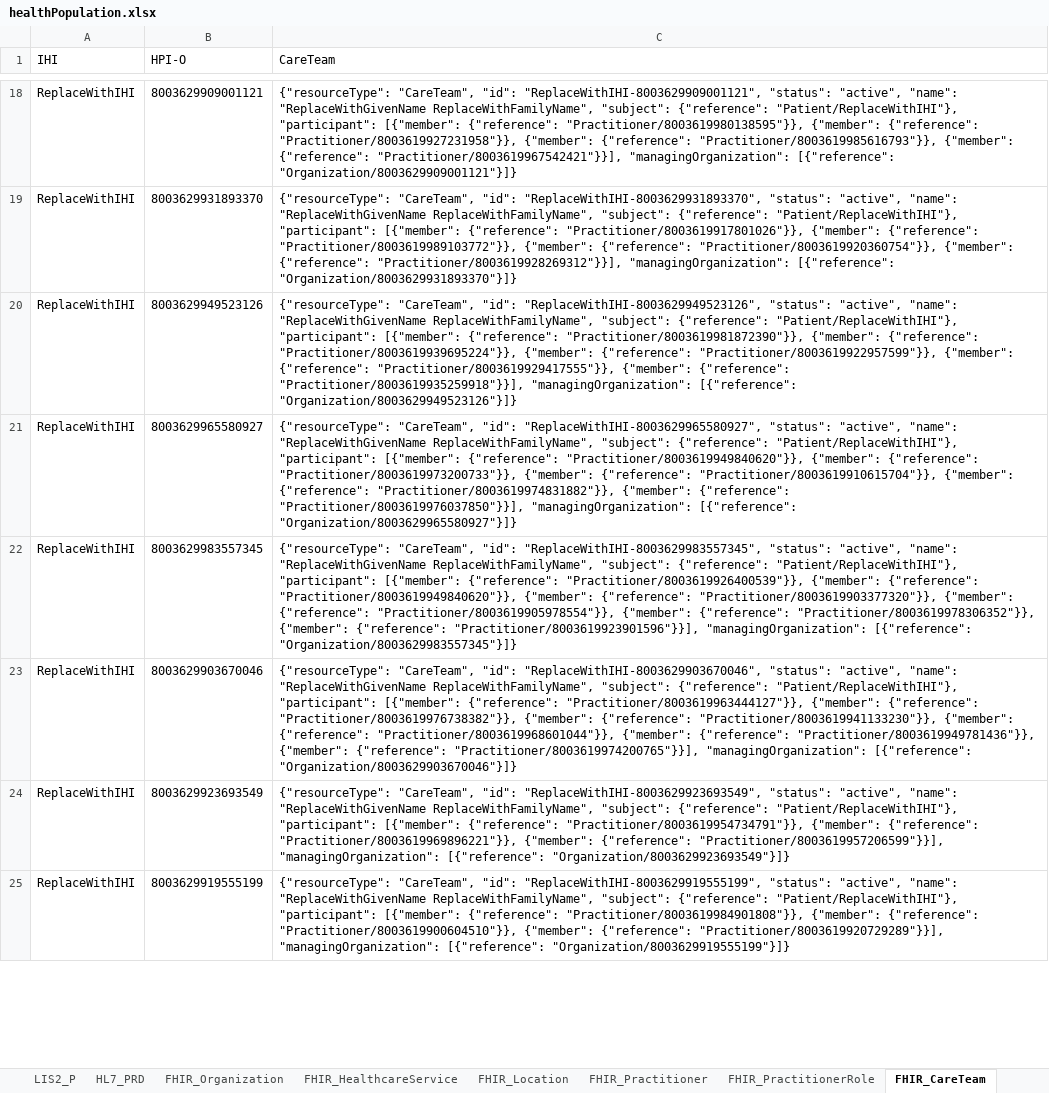
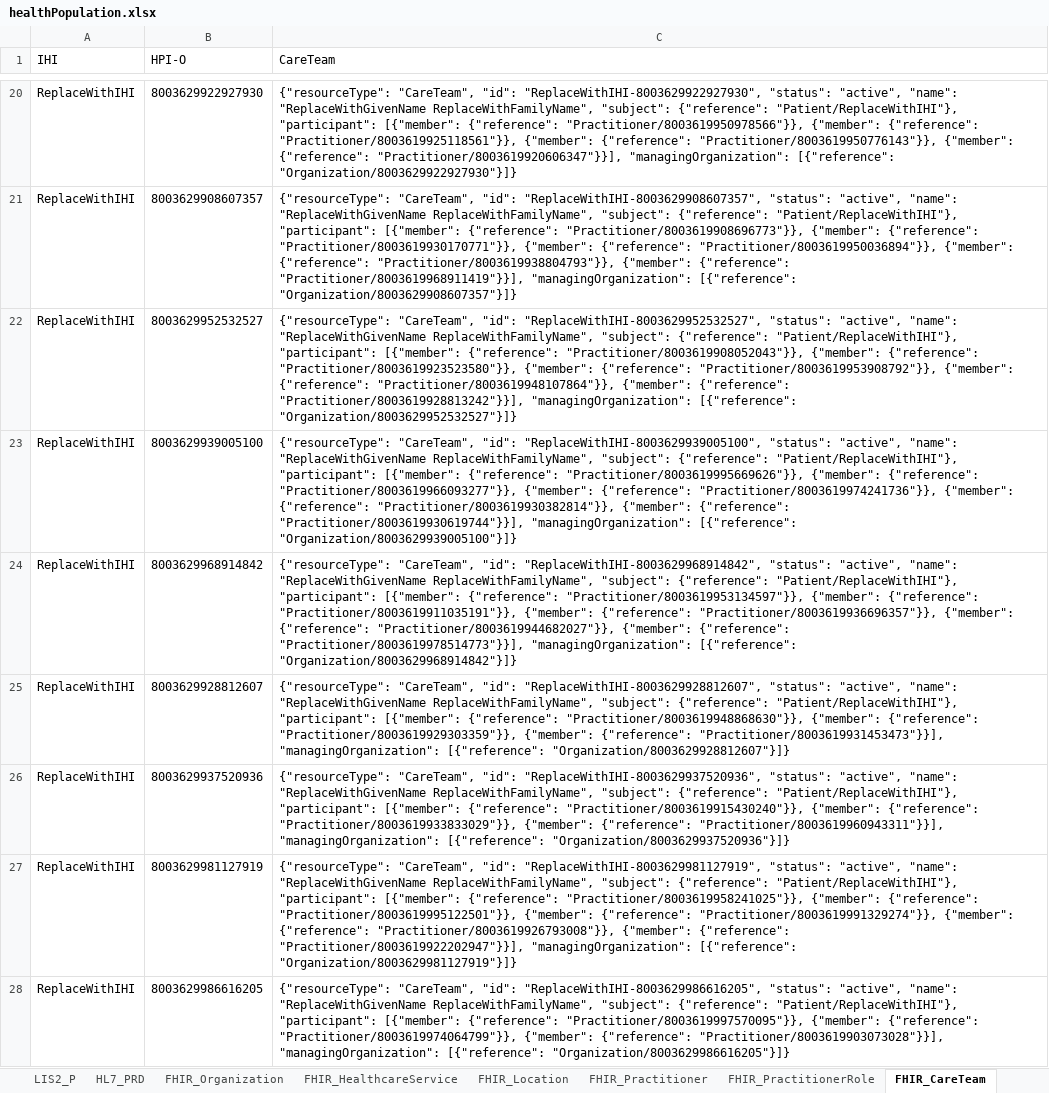
Before and after one commit to russellmcdonell/mkHealth_Population-Australia, an Excel workbook: testoutput/healthPopulation.xlsx, sheet FHIR_CareTeam, drawn as a sheet; only a part is shown, gaps mark what is left out; values as stored, in another font and other column widths than the file's, no borders; addresses are those after the commit; the diff covers the shown part only; the diff names each change by its address in the sheet, - before the commit and + after, or states it on an @@ line.

```diff
--- a/testoutput/healthPopulation.xlsx (sheet FHIR_CareTeam)
+++ b/testoutput/healthPopulation.xlsx (sheet FHIR_CareTeam)
-B20 (HPI-O): 8003629909001121
+B20 (HPI-O): 8003629922927930
-C20 (CareTeam): …"CareTeam", "id": "ReplaceWithIHI-8003629909001121", "status": "active", "name": "ReplaceWithGivenName ReplaceWithFamilyName", "subject": {"reference": "Patient/ReplaceWithIHI"}, "participant": [{"member": {"reference": "Practitioner/8003619980138595"}}, {"member": {"reference": "Practitioner/8003619927231958"}}, {"member": {"reference": "Practitioner/8003619985616793"}}, {"member": {"reference": "Practitioner/8003619967542421"}}], "managingOrganization": [{"reference": "Organization/8003629909001121"}]}
+C20 (CareTeam): …"CareTeam", "id": "ReplaceWithIHI-8003629922927930", "status": "active", "name": "ReplaceWithGivenName ReplaceWithFamilyName", "subject": {"reference": "Patient/ReplaceWithIHI"}, "participant": [{"member": {"reference": "Practitioner/8003619950978566"}}, {"member": {"reference": "Practitioner/8003619925118561"}}, {"member": {"reference": "Practitioner/8003619950776143"}}, {"member": {"reference": "Practitioner/8003619920606347"}}], "managingOrganization": [{"reference": "Organization/8003629922927930"}]}
-B21 (HPI-O): 8003629931893370
+B21 (HPI-O): 8003629908607357
-C21 (CareTeam): …"CareTeam", "id": "ReplaceWithIHI-8003629931893370", "status": "active", "name": "ReplaceWithGivenName ReplaceWithFamilyName", "subject": {"reference": "Patient/ReplaceWithIHI"}, "participant": [{"member": {"reference": "Practitioner/8003619917801026"}}, {"member": {"reference": "Practitioner/8003619989103772"}}, {"member": {"reference": "Practitioner/8003619920360754"}}, {"member": {"reference": "Practitioner/8003619928269312"}}], "managingOrganization": [{"reference": "Organization/8003629931893370"}]}
+C21 (CareTeam): …"CareTeam", "id": "ReplaceWithIHI-8003629908607357", "status": "active", "name": "ReplaceWithGivenName ReplaceWithFamilyName", "subject": {"reference": "Patient/ReplaceWithIHI"}, "participant": [{"member": {"reference": "Practitioner/8003619908696773"}}, {"member": {"reference": "Practitioner/8003619930170771"}}, {"member": {"reference": "Practitioner/8003619950036894"}}, {"member": {"reference": "Practitioner/8003619938804793"}}, {"member": {"reference": "Practitioner/8003619968911419"}}], "managingOrganization": [{"reference": "Organization/8003629908607357"}]}
-B22 (HPI-O): 8003629949523126
+B22 (HPI-O): 8003629952532527
-C22 (CareTeam): …"CareTeam", "id": "ReplaceWithIHI-8003629949523126", "status": "active", "name": "ReplaceWithGivenName ReplaceWithFamilyName", "subject": {"reference": "Patient/ReplaceWithIHI"}, "participant": [{"member": {"reference": "Practitioner/8003619981872390"}}, {"member": {"reference": "Practitioner/8003619939695224"}}, {"member": {"reference": "Practitioner/8003619922957599"}}, {"member": {"reference": "Practitioner/8003619929417555"}}, {"member": {"reference": "Practitioner/8003619935259918"}}], "managingOrganization": [{"reference": "Organization/8003629949523126"}]}
+C22 (CareTeam): …"CareTeam", "id": "ReplaceWithIHI-8003629952532527", "status": "active", "name": "ReplaceWithGivenName ReplaceWithFamilyName", "subject": {"reference": "Patient/ReplaceWithIHI"}, "participant": [{"member": {"reference": "Practitioner/8003619908052043"}}, {"member": {"reference": "Practitioner/8003619923523580"}}, {"member": {"reference": "Practitioner/8003619953908792"}}, {"member": {"reference": "Practitioner/8003619948107864"}}, {"member": {"reference": "Practitioner/8003619928813242"}}], "managingOrganization": [{"reference": "Organization/8003629952532527"}]}
-B23 (HPI-O): 8003629965580927
+B23 (HPI-O): 8003629939005100
-C23 (CareTeam): …"CareTeam", "id": "ReplaceWithIHI-8003629965580927", "status": "active", "name": "ReplaceWithGivenName ReplaceWithFamilyName", "subject": {"reference": "Patient/ReplaceWithIHI"}, "participant": [{"member": {"reference": "Practitioner/8003619949840620"}}, {"member": {"reference": "Practitioner/8003619973200733"}}, {"member": {"reference": "Practitioner/8003619910615704"}}, {"member": {"reference": "Practitioner/8003619974831882"}}, {"member": {"reference": "Practitioner/8003619976037850"}}], "managingOrganization": [{"reference": "Organization/8003629965580927"}]}
+C23 (CareTeam): …"CareTeam", "id": "ReplaceWithIHI-8003629939005100", "status": "active", "name": "ReplaceWithGivenName ReplaceWithFamilyName", "subject": {"reference": "Patient/ReplaceWithIHI"}, "participant": [{"member": {"reference": "Practitioner/8003619995669626"}}, {"member": {"reference": "Practitioner/8003619966093277"}}, {"member": {"reference": "Practitioner/8003619974241736"}}, {"member": {"reference": "Practitioner/8003619930382814"}}, {"member": {"reference": "Practitioner/8003619930619744"}}], "managingOrganization": [{"reference": "Organization/8003629939005100"}]}
-B24 (HPI-O): 8003629983557345
+B24 (HPI-O): 8003629968914842
-C24 (CareTeam): …"CareTeam", "id": "ReplaceWithIHI-8003629983557345", "status": "active", "name": "ReplaceWithGivenName ReplaceWithFamilyName", "subject": {"reference": "Patient/ReplaceWithIHI"}, "participant": [{"member": {"reference": "Practitioner/8003619926400539"}}, {"member": {"reference": "Practitioner/8003619949840620"}}, {"member": {"reference": "Practitioner/8003619903377320"}}, {"member": {"reference": "Practitioner/8003619905978554"}}, {"member": {"reference": "Practitioner/8003619978306352"}}, {"member": {"reference": "Practitioner/8003619923901596"}}], "managingOrganization": [{"reference": "Organization/8003629983557345"}]}
+C24 (CareTeam): …"CareTeam", "id": "ReplaceWithIHI-8003629968914842", "status": "active", "name": "ReplaceWithGivenName ReplaceWithFamilyName", "subject": {"reference": "Patient/ReplaceWithIHI"}, "participant": [{"member": {"reference": "Practitioner/8003619953134597"}}, {"member": {"reference": "Practitioner/8003619911035191"}}, {"member": {"reference": "Practitioner/8003619936696357"}}, {"member": {"reference": "Practitioner/8003619944682027"}}, {"member": {"reference": "Practitioner/8003619978514773"}}], "managingOrganization": [{"reference": "Organization/8003629968914842"}]}
-B25 (HPI-O): 8003629903670046
+B25 (HPI-O): 8003629928812607
-C25 (CareTeam): …"CareTeam", "id": "ReplaceWithIHI-8003629903670046", "status": "active", "name": "ReplaceWithGivenName ReplaceWithFamilyName", "subject": {"reference": "Patient/ReplaceWithIHI"}, "participant": [{"member": {"reference": "Practitioner/8003619963444127"}}, {"member": {"reference": "Practitioner/8003619976738382"}}, {"member": {"reference": "Practitioner/8003619941133230"}}, {"member": {"reference": "Practitioner/8003619968601044"}}, {"member": {"reference": "Practitioner/8003619949781436"}}, {"member": {"reference": "Practitioner/8003619974200765"}}], "managingOrganization": [{"reference": "Organization/8003629903670046"}]}
+C25 (CareTeam): …"CareTeam", "id": "ReplaceWithIHI-8003629928812607", "status": "active", "name": "ReplaceWithGivenName ReplaceWithFamilyName", "subject": {"reference": "Patient/ReplaceWithIHI"}, "participant": [{"member": {"reference": "Practitioner/8003619948868630"}}, {"member": {"reference": "Practitioner/8003619929303359"}}, {"member": {"reference": "Practitioner/8003619931453473"}}], "managingOrganization": [{"reference": "Organization/8003629928812607"}]}
-B26 (HPI-O): 8003629923693549
+B26 (HPI-O): 8003629937520936
-C26 (CareTeam): …"CareTeam", "id": "ReplaceWithIHI-8003629923693549", "status": "active", "name": "ReplaceWithGivenName ReplaceWithFamilyName", "subject": {"reference": "Patient/ReplaceWithIHI"}, "participant": [{"member": {"reference": "Practitioner/8003619954734791"}}, {"member": {"reference": "Practitioner/8003619969896221"}}, {"member": {"reference": "Practitioner/8003619957206599"}}], "managingOrganization": [{"reference": "Organization/8003629923693549"}]}
+C26 (CareTeam): …"CareTeam", "id": "ReplaceWithIHI-8003629937520936", "status": "active", "name": "ReplaceWithGivenName ReplaceWithFamilyName", "subject": {"reference": "Patient/ReplaceWithIHI"}, "participant": [{"member": {"reference": "Practitioner/8003619915430240"}}, {"member": {"reference": "Practitioner/8003619933833029"}}, {"member": {"reference": "Practitioner/8003619960943311"}}], "managingOrganization": [{"reference": "Organization/8003629937520936"}]}
-B27 (HPI-O): 8003629919555199
+B27 (HPI-O): 8003629981127919
-C27 (CareTeam): …"CareTeam", "id": "ReplaceWithIHI-8003629919555199", "status": "active", "name": "ReplaceWithGivenName ReplaceWithFamilyName", "subject": {"reference": "Patient/ReplaceWithIHI"}, "participant": [{"member": {"reference": "Practitioner/8003619984901808"}}, {"member": {"reference": "Practitioner/8003619900604510"}}, {"member": {"reference": "Practitioner/8003619920729289"}}], "managingOrganization": [{"reference": "Organization/8003629919555199"}]}
+C27 (CareTeam): …"CareTeam", "id": "ReplaceWithIHI-8003629981127919", "status": "active", "name": "ReplaceWithGivenName ReplaceWithFamilyName", "subject": {"reference": "Patient/ReplaceWithIHI"}, "participant": [{"member": {"reference": "Practitioner/8003619958241025"}}, {"member": {"reference": "Practitioner/8003619995122501"}}, {"member": {"reference": "Practitioner/8003619991329274"}}, {"member": {"reference": "Practitioner/8003619926793008"}}, {"member": {"reference": "Practitioner/8003619922202947"}}], "managingOrganization": [{"reference": "Organization/8003629981127919"}]}
+row 28: ReplaceWithIHI | 8003629986616205 | {"resourceType": "CareTeam", "id": "ReplaceWithIHI-8003629986616205", "status": "active", "name": "ReplaceWithGivenName ReplaceWithFamilyName", "subject": {"reference": "Patient/ReplaceWithIHI"}, "participant": [{"member": {"reference": "Practitioner/8003619997570095"}}, {"member": {"reference": "Practitioner/8003619974064799"}}, {"member": {"reference": "Practitioner/8003619903073028"}}], "managingOrganization": [{"reference": "Organization/8003629986616205"}]}
```
Also changed, not shown: 20 added rows, 16 removed rows and 26 edited cells elsewhere in this sheet, sheet Public Hospital Staff, sheet Patients, sheet Private Hospital Staff, sheet FHIR_Practitioner, sheet FHIR_PractitionerRole, sheet HL7_PRD, 15 more sheets, 3 other files.
